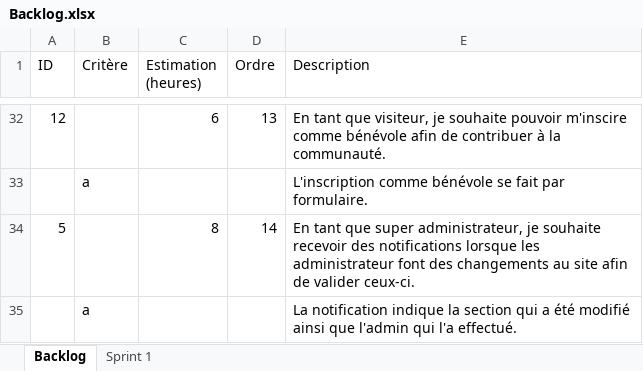
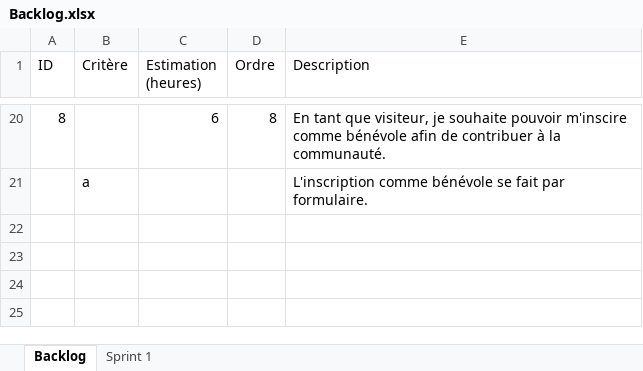
Before and after one commit to llSkyTechll/Project-ESP, an Excel workbook: Backlog.xlsx, sheet Backlog, drawn as a sheet; only a part is shown, gaps mark what is left out; values as stored, in another font and other column widths than the file's, no borders; removed rows and columns are numbered as before the commit, all else as after; the diff covers the shown part only; the diff names each change by its address in the sheet, - before the commit and + after, or states it on an @@ line.

```diff
--- a/Backlog.xlsx (sheet Backlog)
+++ b/Backlog.xlsx (sheet Backlog)
-A20 (ID): 12
+A20 (ID): 8
-D20 (Ordre): 13
+D20 (Ordre): 8
-row 34: 5 |  | 8 | 14 | En tant que super administrateur, je souhaite recevoir des notifications lorsque les administrateur font des changements au site afin de valider ceux-ci.
-row 35:  | a |  |  | La notification indique la section qui a été modifié ainsi que l'admin qui l'a effectué.
```
Also changed, not shown: 12 removed rows and 12 edited cells elsewhere in this sheet, sheet Sprint 1, 1 other file.
